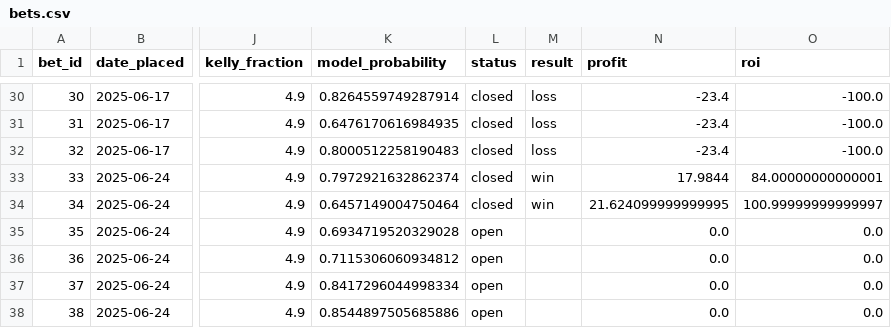
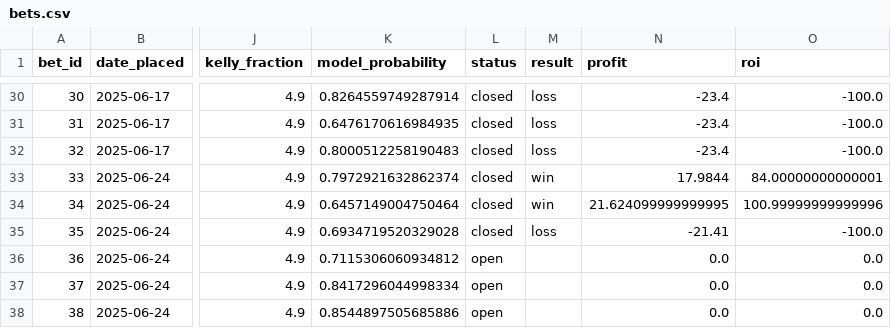
Before and after one commit to narvall018/ufc_predictor, a CSV file: bets/bets.csv, drawn as a sheet; only a part is shown, gaps mark what is left out; the diff names each change by its address in the sheet, - before the commit and + after, or states it on an @@ line.

Commit message:
Update bet #35 result: loss

```diff
--- a/bets/bets.csv
+++ b/bets/bets.csv
-O34 (roi): 100.99999999999997
+O34 (roi): 100.99999999999996
-L35 (status): open
+L35 (status): closed
-M35 (result): (empty)
+M35 (result): loss
-N35 (profit): 0.0
+N35 (profit): -21.41
-O35 (roi): 0.0
+O35 (roi): -100.0
```
